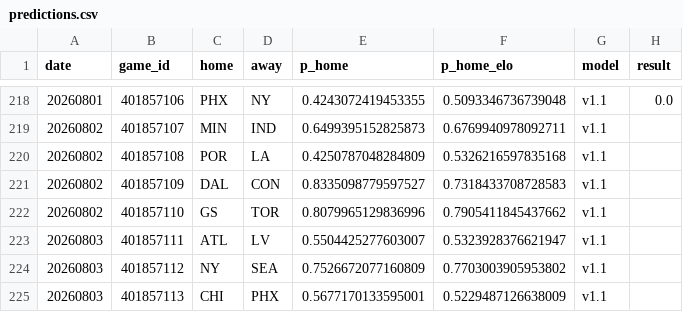
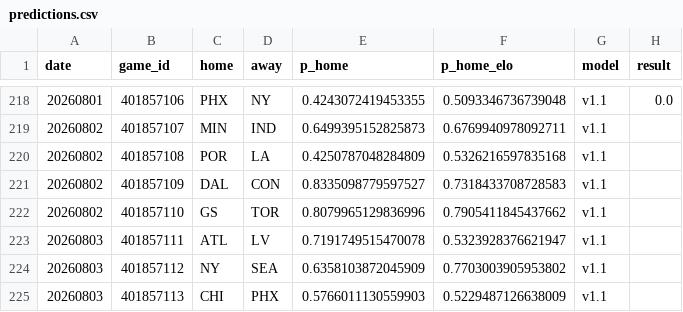
Before and after one commit to azcal/mbm-wnba, a CSV file: logs/predictions.csv, drawn as a sheet; only a part is shown, gaps mark what is left out.

```diff
--- a/logs/predictions.csv
+++ b/logs/predictions.csv
@@ -222,4 +222,4 @@ date,game_id,home,away,p_home,p_home_elo,model,result
 20260802,401857110,GS,TOR,0.8079965129836996,0.7905411845437662,v1.1,
-20260803,401857111,ATL,LV,0.5504425277603007,0.5323928376621947,v1.1,
-20260803,401857112,NY,SEA,0.7526672077160809,0.7703003905953802,v1.1,
-20260803,401857113,CHI,PHX,0.5677170133595001,0.5229487126638009,v1.1,
+20260803,401857111,ATL,LV,0.7191749515470078,0.5323928376621947,v1.1,
+20260803,401857112,NY,SEA,0.6358103872045909,0.7703003905953802,v1.1,
+20260803,401857113,CHI,PHX,0.5766011130559903,0.5229487126638009,v1.1,
```
Also changed, not shown: 3 other files.
